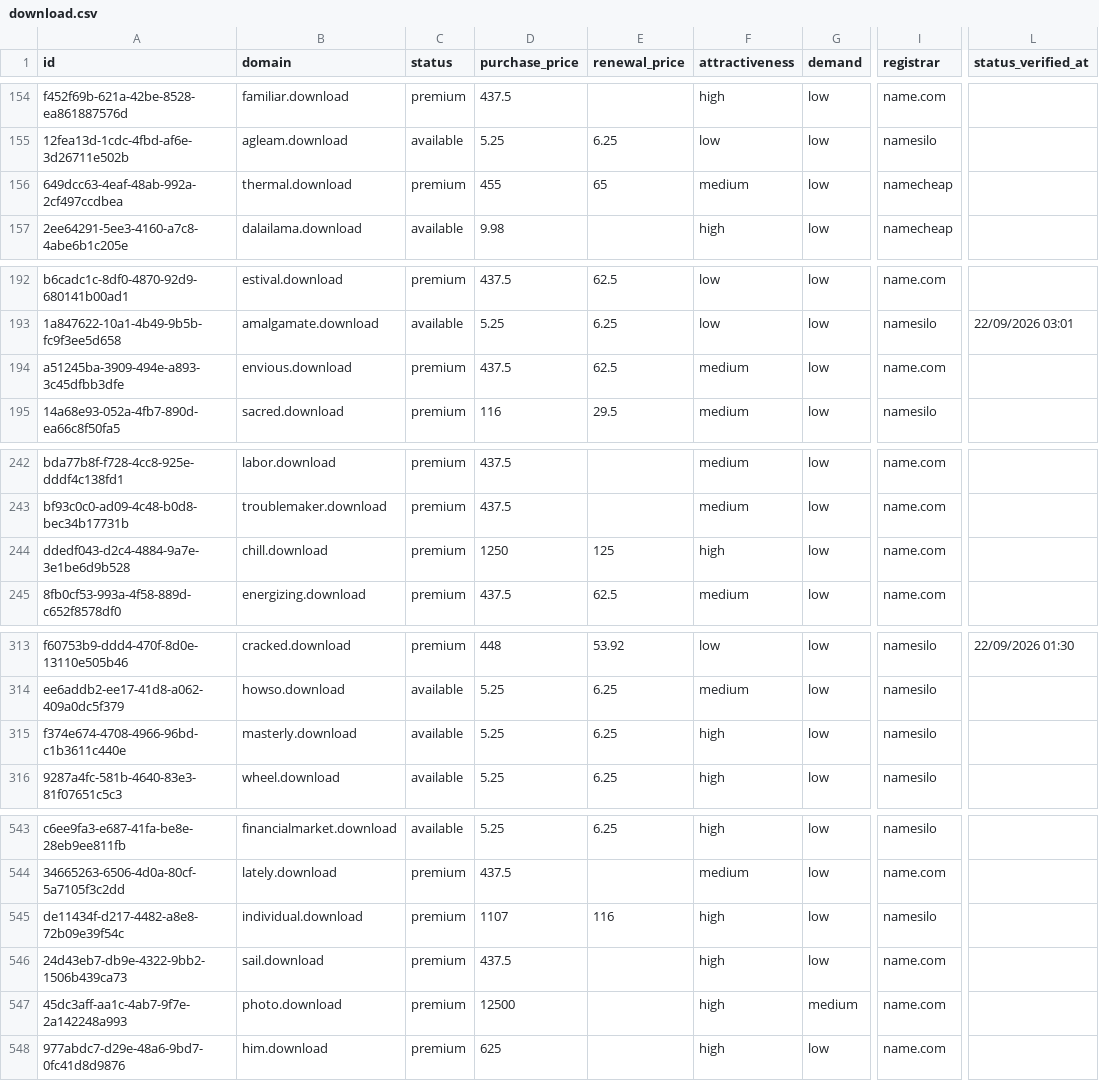
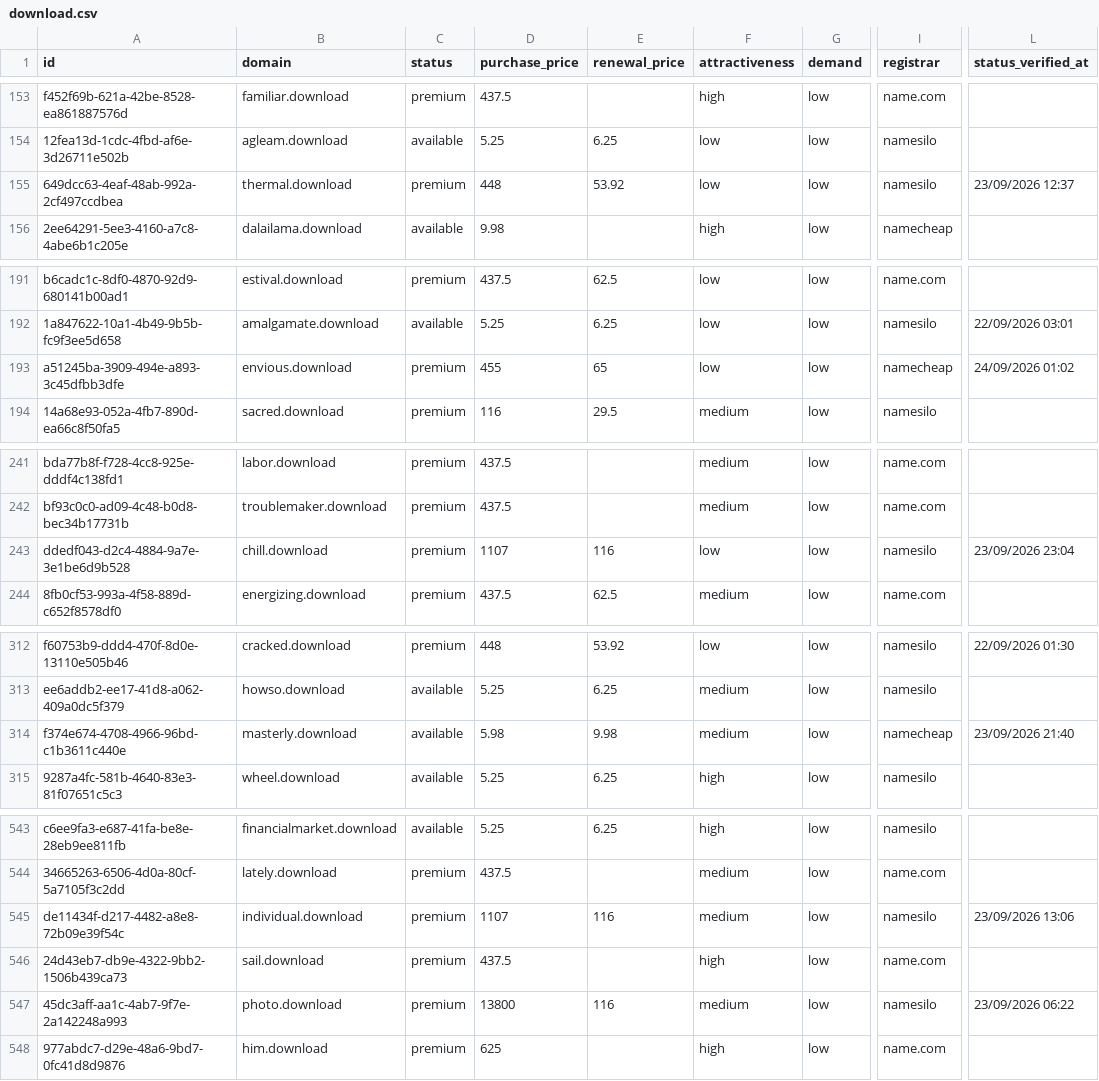
Before and after one commit to UniqueDomains/download-oneword-domains, a CSV file: download.csv, drawn as a sheet; only a part is shown, gaps mark what is left out; addresses are those after the commit; the diff covers the shown part only; the diff names each change by its address in the sheet, - before the commit and + after, or states it on an @@ line.

```diff
--- a/download.csv
+++ b/download.csv
-D155 (purchase_price): 455
+D155 (purchase_price): 448
-E155 (renewal_price): 65
+E155 (renewal_price): 53.92
-F155 (attractiveness): medium
+F155 (attractiveness): low
-I155 (registrar): namecheap
+I155 (registrar): namesilo
-L155 (status_verified_at): (empty)
+L155 (status_verified_at): 23/09/2026 12:37
-D193 (purchase_price): 437.5
+D193 (purchase_price): 455
-E193 (renewal_price): 62.5
+E193 (renewal_price): 65
-F193 (attractiveness): medium
+F193 (attractiveness): low
-I193 (registrar): name.com
+I193 (registrar): namecheap
-L193 (status_verified_at): (empty)
+L193 (status_verified_at): 24/09/2026 01:02
-D243 (purchase_price): 1250
+D243 (purchase_price): 1107
-E243 (renewal_price): 125
+E243 (renewal_price): 116
-F243 (attractiveness): high
+F243 (attractiveness): low
-I243 (registrar): name.com
+I243 (registrar): namesilo
-L243 (status_verified_at): (empty)
+L243 (status_verified_at): 23/09/2026 23:04
-D314 (purchase_price): 5.25
+D314 (purchase_price): 5.98
-E314 (renewal_price): 6.25
+E314 (renewal_price): 9.98
-F314 (attractiveness): high
+F314 (attractiveness): medium
-I314 (registrar): namesilo
+I314 (registrar): namecheap
-L314 (status_verified_at): (empty)
+L314 (status_verified_at): 23/09/2026 21:40
-F545 (attractiveness): high
+F545 (attractiveness): medium
-L545 (status_verified_at): (empty)
+L545 (status_verified_at): 23/09/2026 13:06
-D547 (purchase_price): 12500
+D547 (purchase_price): 13800
-E547 (renewal_price): (empty)
+E547 (renewal_price): 116
-F547 (attractiveness): high
+F547 (attractiveness): medium
-G547 (demand): medium
+G547 (demand): low
-I547 (registrar): name.com
+I547 (registrar): namesilo
-L547 (status_verified_at): (empty)
+L547 (status_verified_at): 23/09/2026 06:22
```
Also changed, not shown: 1 added row, 1 removed row and 106 edited cells elsewhere in this file, 4 other files.
